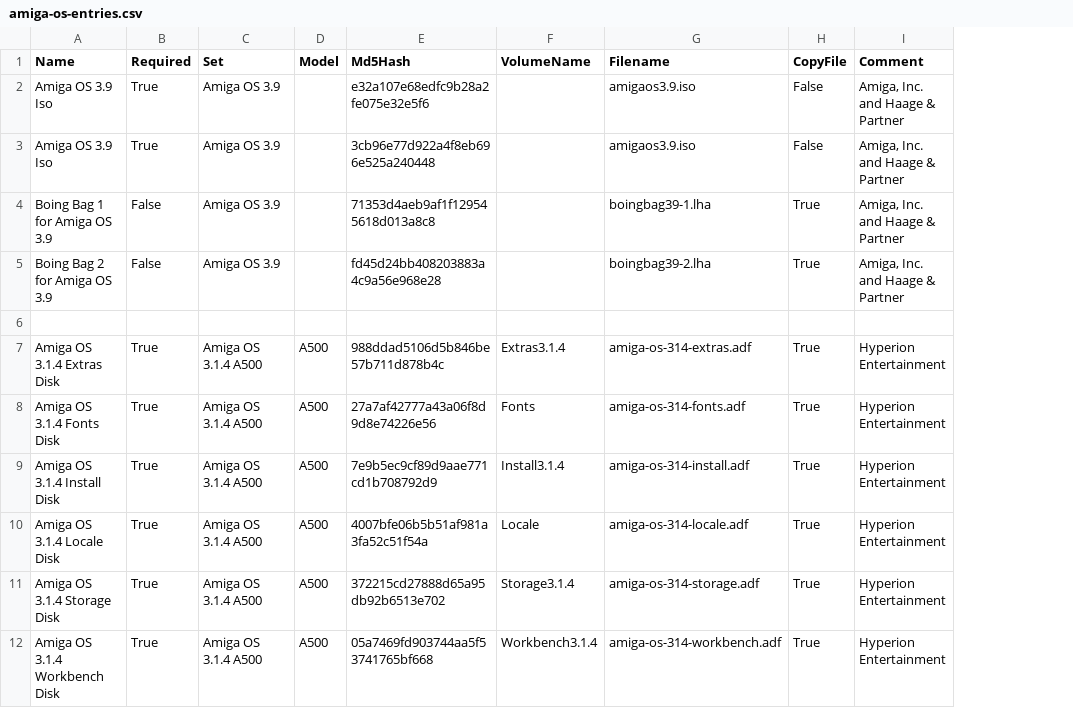
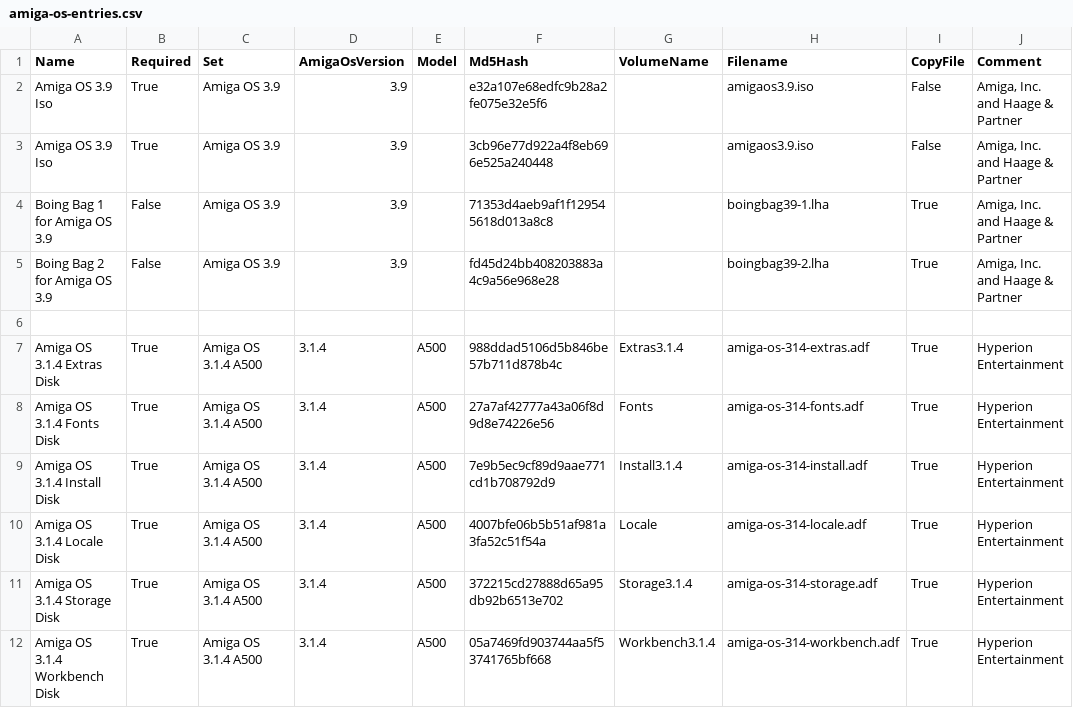
Before and after one commit to henrikstengaard/hstwb-installer, a CSV file: data/amiga-os-entries.csv, drawn as a sheet; only a part is shown; the diff names each change by its address in the sheet, - before the commit and + after, or states it on an @@ line.

Commit message:
Updated select amiga os set to set matching package filtering

```diff
--- a/data/amiga-os-entries.csv
+++ b/data/amiga-os-entries.csv
+column D (AmigaOsVersion), rows 2-12: 3.9 | 3.9 | 3.9 | 3.9 |  | 3.1.4 | 3.1.4 | 3.1.4 | 3.1.4 | 3.1.4 | 3.1.4
```
Also changed, not shown: 1 other file.
